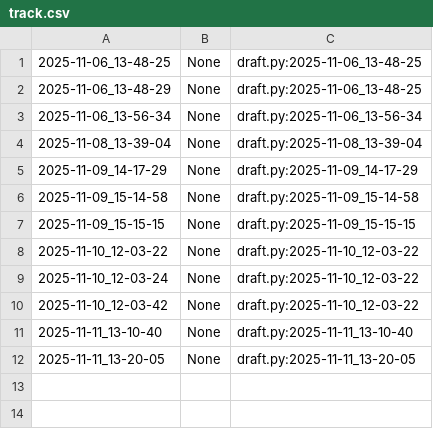
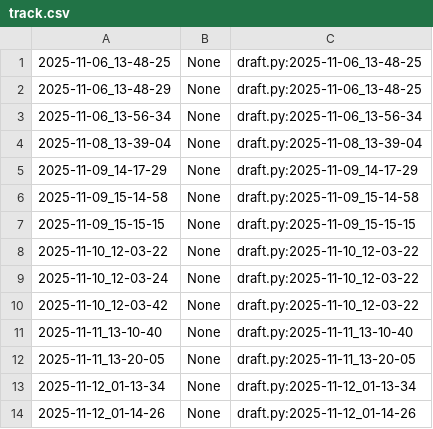
Before and after one commit to qxcode-course/poo-rc-bloco-c-kaue10-k, a CSV file: myrep/.tko/track/poo@budega/track.csv, drawn as a sheet; the diff names each change by its address in the sheet, - before the commit and + after, or states it on an @@ line.

Commit message:
codigo da budega finalizado

```diff
--- a/myrep/.tko/track/poo@budega/track.csv
+++ b/myrep/.tko/track/poo@budega/track.csv
+row 13: 2025-11-12_01-13-34 | None | draft.py:2025-11-12_01-13-34
+row 14: 2025-11-12_01-14-26 | None | draft.py:2025-11-12_01-14-26
```
Also changed, not shown: 5 other files.
